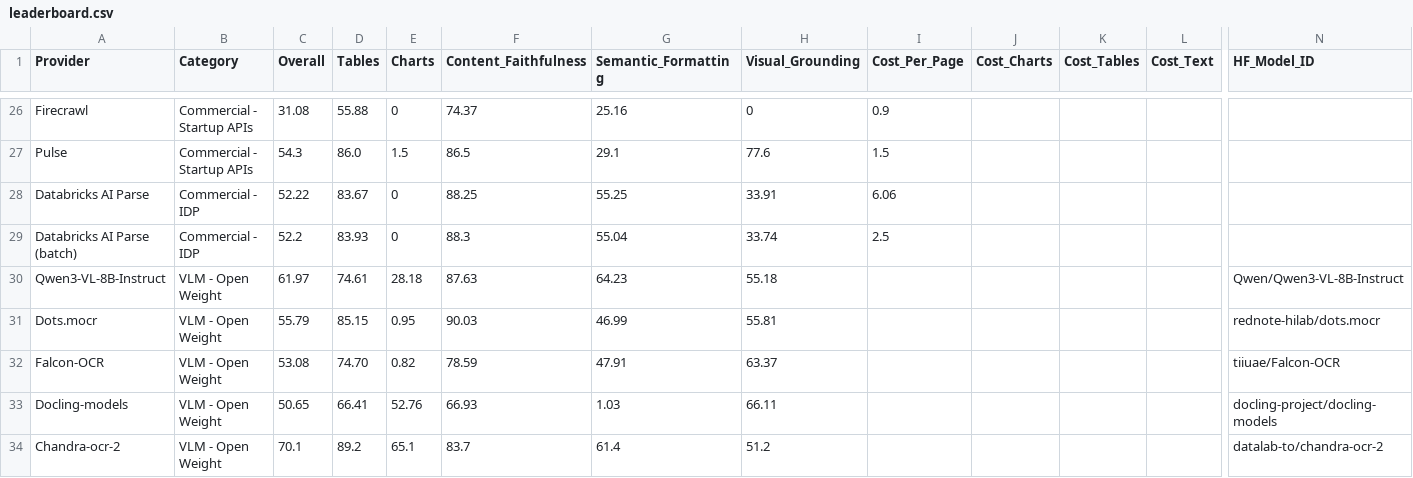
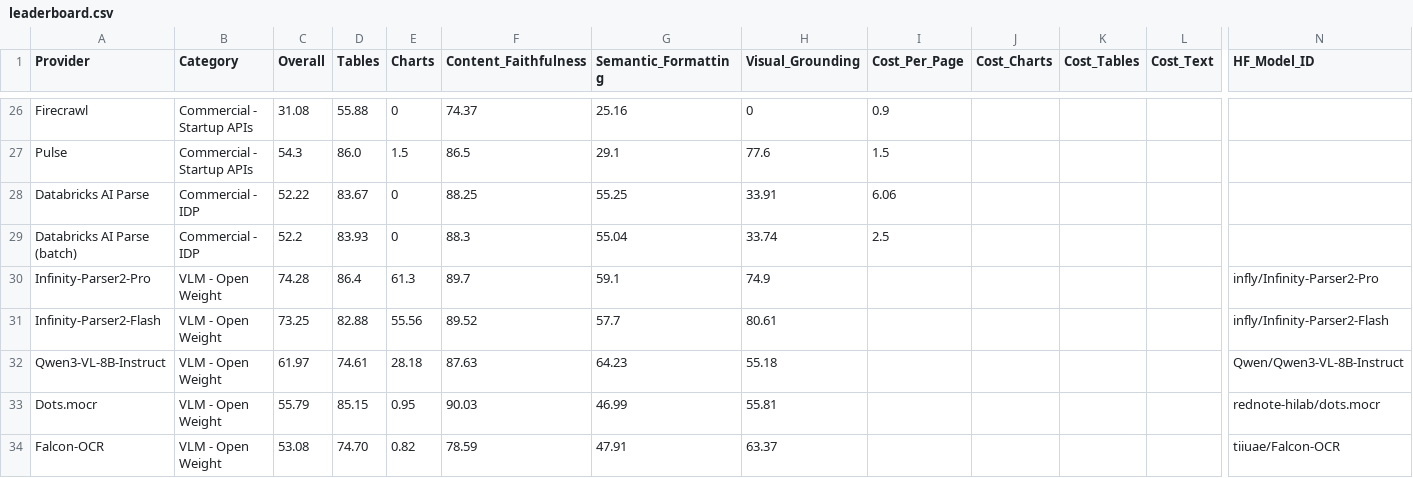
Before and after one commit to Firas013/ArabicFinBench, a CSV file: leaderboard.csv, drawn as a sheet; only a part is shown, gaps mark what is left out; the shorter side is filled out with more unchanged rows; rows hold the shown columns only; the diff names each change by its address in the sheet, - before the commit and + after, or states it on an @@ line.

Commit message:
Add Infinity-Parser2-Pro and Flash to leaderboard
Pro uses the model author's reported scores from
huggingface.co/infly/Infinity-Parser2-Pro/.eval_results/parsebench.yaml.
Flash uses our internal extended-bench numbers across tables, charts,
text (content + formatting), and layout.

Both land in the VLM - Open Weight section above Chandra-ocr-2.
README top-10 regenerated via scripts/update_readme.py.

```diff
--- a/leaderboard.csv
+++ b/leaderboard.csv
+row 30: Infinity-Parser2-Pro | VLM - Open Weight | 74.28 | 86.4 | 61.3 | 89.7 | 59.1 | 74.9 |  |  |  |  | infly/Infinity-Parser2-Pro
+row 31: Infinity-Parser2-Flash | VLM - Open Weight | 73.25 | 82.88 | 55.56 | 89.52 | 57.7 | 80.61 |  |  |  |  | infly/Infinity-Parser2-Flash
```
Also changed, not shown: 1 other file.
